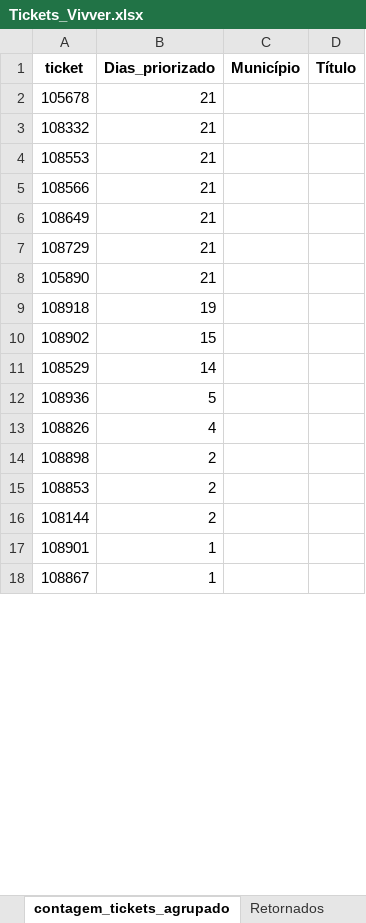
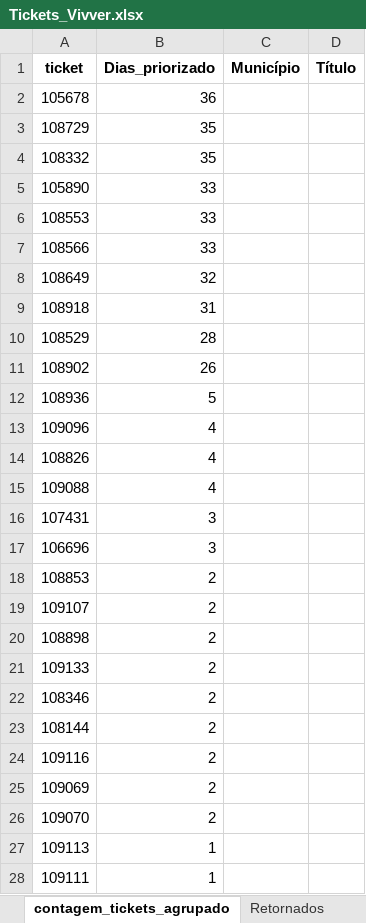
Before and after one commit to amantino69/Tickets, an Excel workbook: planilhas/Tickets_Vivver.xlsx, sheet contagem_tickets_agrupado, drawn as a sheet; only a part is shown; the shorter side is filled out with more unchanged rows; values as stored, in another font and other column widths than the file's, no borders; removed rows and columns are numbered as before the commit, all else as after; the diff covers the shown part only; the diff names each change by its address in the sheet, - before the commit and + after, or states it on an @@ line.

```diff
--- a/planilhas/Tickets_Vivver.xlsx (sheet contagem_tickets_agrupado)
+++ b/planilhas/Tickets_Vivver.xlsx (sheet contagem_tickets_agrupado)
-B2 (Dias_priorizado): 21
+B2 (Dias_priorizado): 36
+row 3: 108729 | 35
-B4 (Dias_priorizado): 21
+B4 (Dias_priorizado): 35
+row 5: 105890 | 33
-B6:B7 (Dias_priorizado): 21
+B6:B7 (Dias_priorizado): 33
-B8 (Dias_priorizado): 21
+B8 (Dias_priorizado): 32
-row 7: 108729 | 21
-row 8: 105890 | 21
-B9 (Dias_priorizado): 19
+B9 (Dias_priorizado): 31
-row 10: 108902 | 15
-B10 (Dias_priorizado): 14
+B10 (Dias_priorizado): 28
+row 11: 108902 | 26
+row 13: 109096 | 4
+row 15: 109088 | 4
+row 16: 107431 | 3
+row 17: 106696 | 3
+row 18: 108853 | 2
+row 19: 109107 | 2
-A21 (ticket): 108853
+A21 (ticket): 109133
+row 22: 108346 | 2
+row 24: 109116 | 2
+row 25: 109069 | 2
+row 26: 109070 | 2
+row 27: 109113 | 1
+row 28: 109111 | 1
```
Also changed, not shown: 11 added rows and 1 edited cell elsewhere in this sheet, sheet Fechados, sheet Pendentes, sheet Sheet1, sheet agrupado, sheet Todos, sheet Retornados, 3 more sheets, other sheet tabs, Tickets_Vivver.xlsx, planilhas/Tickets_Retornados.xlsx, 53 other files.
